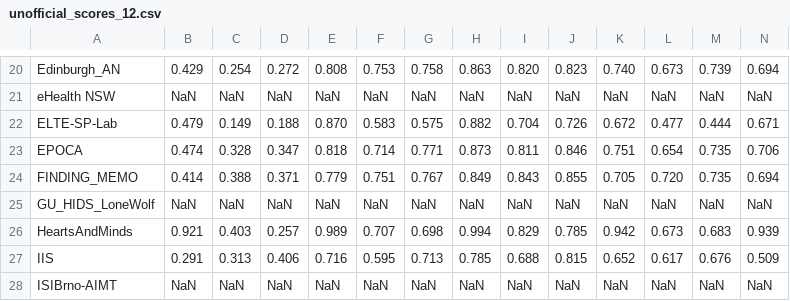
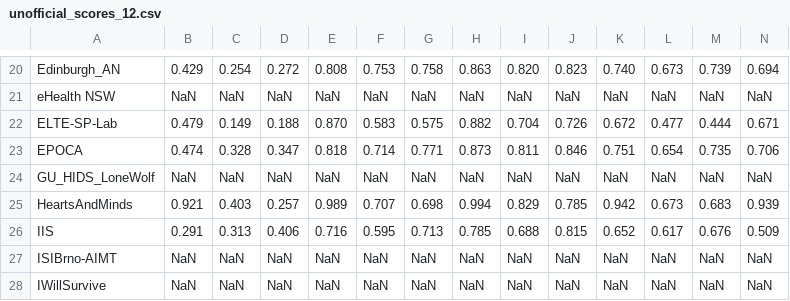
Before and after one commit to physionetchallenges/physionetchallenges.github.io, a CSV file: 2023/results/unofficial_scores_12.csv, drawn as a sheet; only a part is shown, gaps mark what is left out; the shorter side is filled out with more unchanged rows; rows hold the shown columns only; the diff names each change by its address in the sheet, - before the commit and + after, or states it on an @@ line.

```diff
--- a/2023/results/unofficial_scores_12.csv
+++ b/2023/results/unofficial_scores_12.csv
-row 24: FINDING_MEMO | 0.414 | 0.388 | 0.371 | 0.779 | 0.751 | 0.767 | 0.849 | 0.843 | 0.855 | 0.705 | 0.720 | 0.735 | 0.694
```
Also changed, not shown: 2023/results/official_scores_12.csv, 2023/results/official_scores_24.csv, 8 other files.
